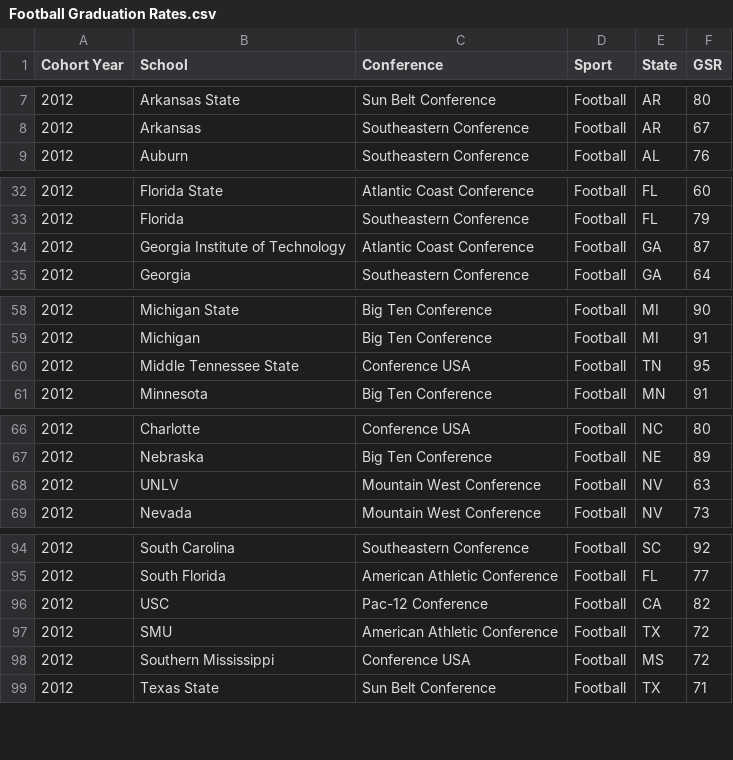
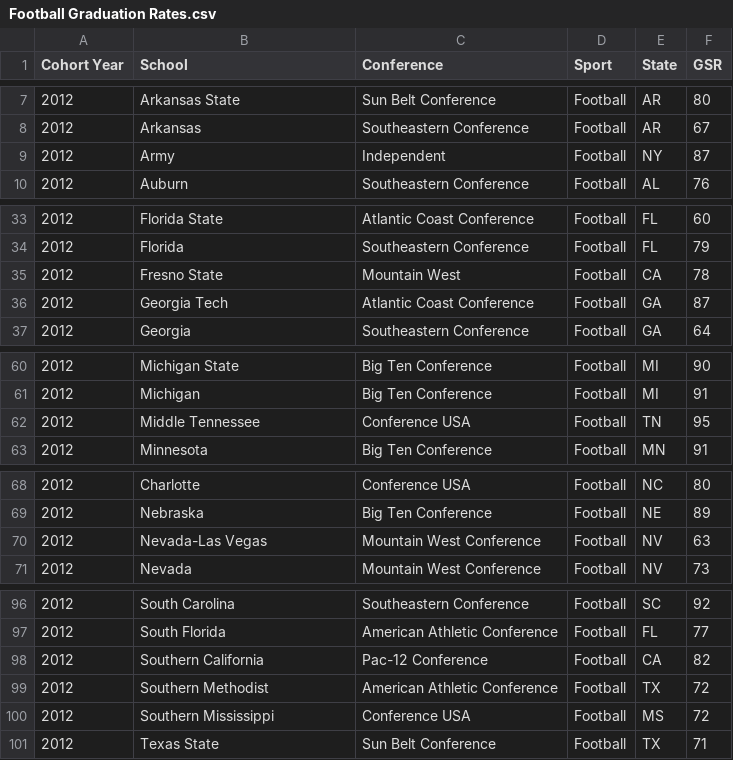
Before and after one commit to bchap90210/bchap90210, a CSV file: Football Graduation Rates.csv, drawn as a sheet; only a part is shown, gaps mark what is left out; the diff covers the shown part only.

Commit message:
Update Football Graduation Rates.csv

```diff
--- a/Football Graduation Rates.csv
+++ b/Football Graduation Rates.csv
@@ -8,2 +8,3 @@
 2012,Arkansas,Southeastern Conference,Football,AR,67
+2012,Army,Independent,Football,NY,87
 2012,Auburn,Southeastern Conference,Football,AL,76
@@ -33,3 +34,4 @@
 2012,Florida,Southeastern Conference,Football,FL,79
-2012,Georgia Institute of Technology,Atlantic Coast Conference,Football,GA,87
+2012,Fresno State, Mountain West, Football, CA, 78
+2012,Georgia Tech,Atlantic Coast Conference,Football,GA,87
 2012,Georgia,Southeastern Conference,Football,GA,64
@@ -59,3 +61,3 @@
 2012,Michigan,Big Ten Conference,Football,MI,91
-2012,Middle Tennessee State,Conference USA,Football,TN,95
+2012,Middle Tennessee,Conference USA,Football,TN,95
 2012,Minnesota,Big Ten Conference,Football,MN,91
@@ -67,3 +69,3 @@
 2012,Nebraska,Big Ten Conference,Football,NE,89
-2012,UNLV,Mountain West Conference,Football,NV,63
+2012,Nevada-Las Vegas,Mountain West Conference,Football,NV,63
 2012,Nevada,Mountain West Conference,Football,NV,73
@@ -95,4 +97,4 @@
 2012,South Florida,American Athletic Conference,Football,FL,77
-2012,USC,Pac-12 Conference,Football,CA,82
-2012,SMU,American Athletic Conference,Football,TX,72
+2012,Southern California,Pac-12 Conference,Football,CA,82
+2012,Southern Methodist,American Athletic Conference,Football,TX,72
 2012,Southern Mississippi,Conference USA,Football,MS,72
```
Also changed, not shown: 2 edited cells elsewhere in this file.
